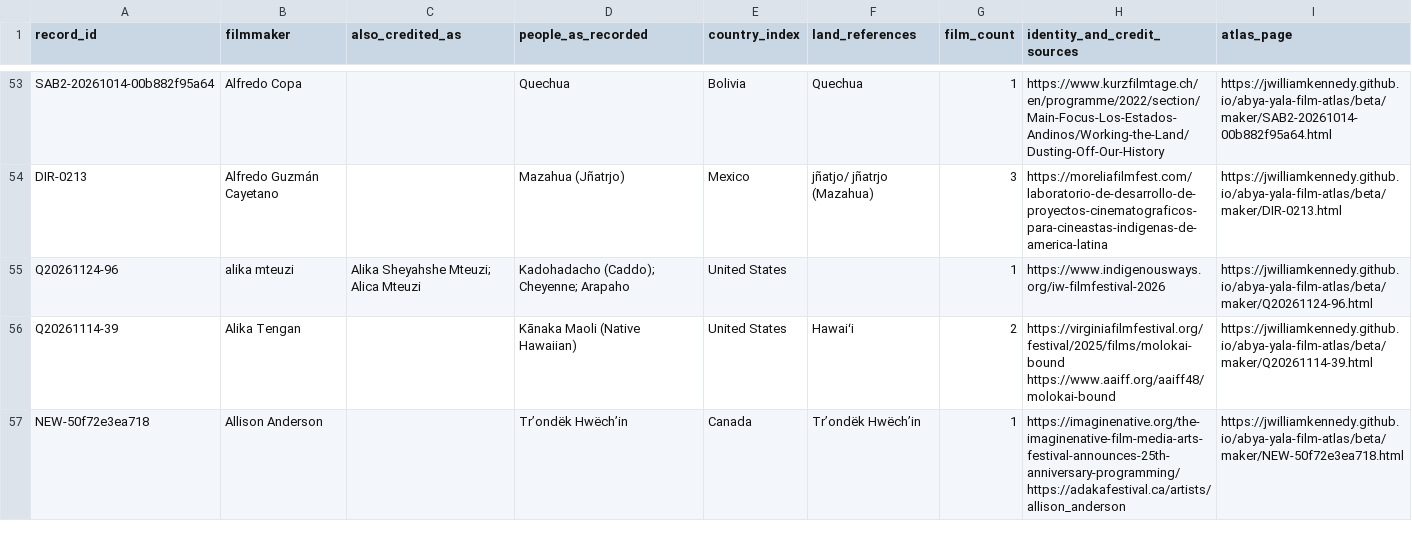
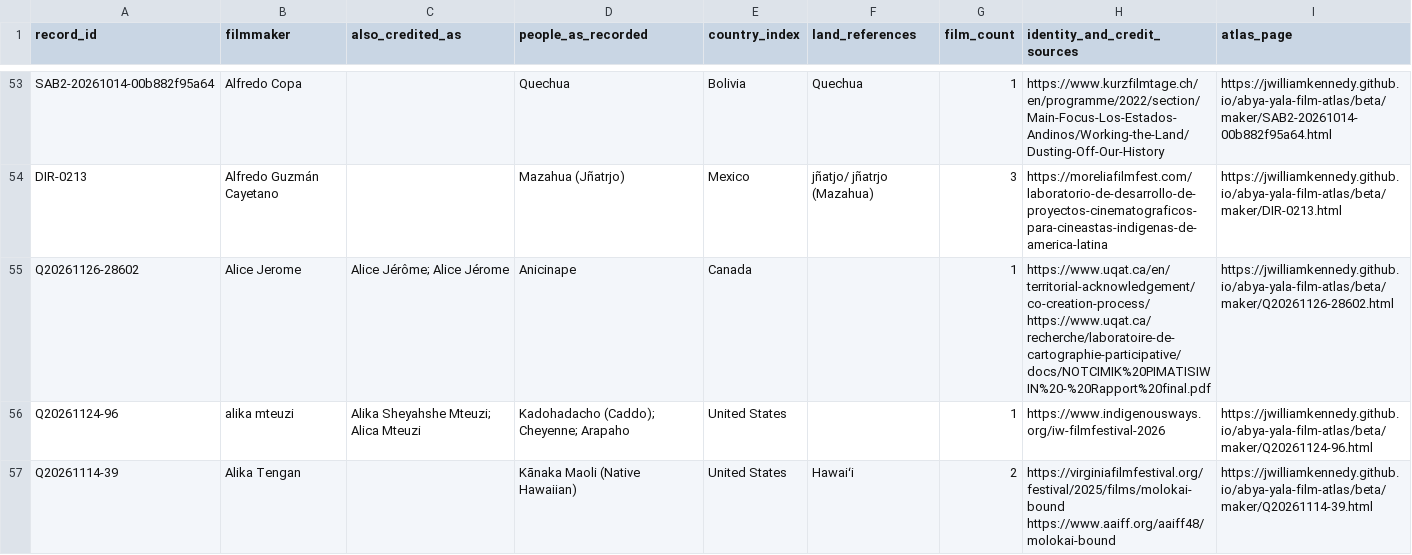
Before and after one commit to jwilliamkennedy/abya-yala-film-atlas, a CSV file: beta/data/atlas-filmmakers.csv, drawn as a sheet; only a part is shown, gaps mark what is left out; the shorter side is filled out with more unchanged rows; the diff covers the shown part only.

```diff
--- a/beta/data/atlas-filmmakers.csv
+++ b/beta/data/atlas-filmmakers.csv
@@ -54,2 +54,3 @@ SAB2-20261014-00b882f95a64,Alfredo Copa,,Quechua,Bolivia,Quechua,1,https://www.k
 DIR-0213,Alfredo Guzmán Cayetano,,Mazahua (Jñatrjo),Mexico,jñatjo/ jñatrjo (Mazahua),3,https://moreliafilmfest.com/laboratorio-de-desarrollo-de-proyectos-cinematograficos-para-cineastas-indigenas-de-america-latina,https://jwilliamkennedy.github.io/abya-yala-film-atlas/beta/maker/DIR-0213.html
+Q20261126-28602,Alice Jerome,Alice Jérôme; Alice Jérome,Anicinape,Canada,,1,https://www.uqat.ca/en/territorial-acknowledgement/co-creation-process/ https://www.uqat.ca/recherche/laboratoire-de-cartographie-participative/docs/NOTCIMIK%20PIMATISIWIN%20-%20Rapport%20final.pdf,https://jwilliamkennedy.github.io/abya-yala-film-atlas/beta/maker/Q20261126-28602.html
 Q20261124-96,alika mteuzi,Alika Sheyahshe Mteuzi; Alica Mteuzi,Kadohadacho (Caddo); Cheyenne; Arapaho,United States,,1,https://www.indigenousways.org/iw-filmfestival-2026,https://jwilliamkennedy.github.io/abya-yala-film-atlas/beta/maker/Q20261124-96.html
```
Also changed, not shown: 2 added rows and 21 edited cells elsewhere in this file, beta/data/atlas-names.csv, beta/data/languages.csv, 56 other files.
